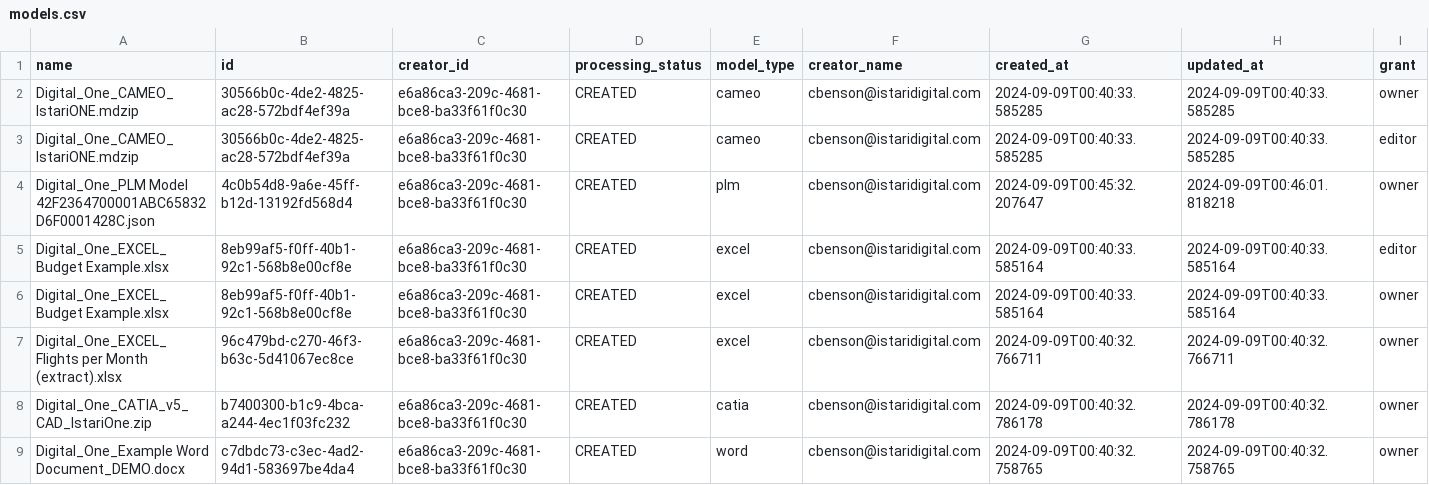
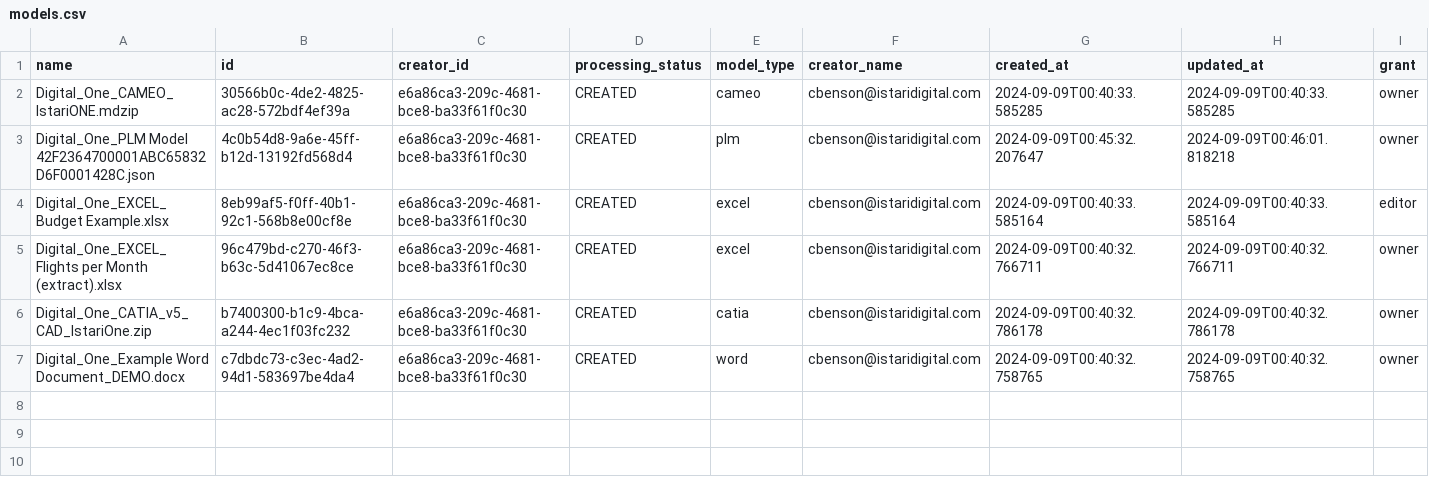
Before and after one commit to cbensonIstari/Hardware_unit_tests, a CSV file: Models/models.csv (was models.csv), drawn as a sheet; only a part is shown; rows hold the shown columns only; the diff names each change by its address in the sheet, - before the commit and + after, or states it on an @@ line.

```diff
--- a/models.csv
+++ b/Models/models.csv
-row 3: Digital_One_CAMEO_IstariONE.mdzip | 30566b0c-4de2-4825-ac28-572bdf4ef39a | e6a86ca3-209c-4681-bce8-ba33f61f0c30 | CREATED | cameo | cbenson@istaridigital.com | 2024-09-09T00:40:33.585285 | 2024-09-09T00:40:33.585285 | editor
-row 6: Digital_One_EXCEL_Budget Example.xlsx | 8eb99af5-f0ff-40b1-92c1-568b8e00cf8e | e6a86ca3-209c-4681-bce8-ba33f61f0c30 | CREATED | excel | cbenson@istaridigital.com | 2024-09-09T00:40:33.585164 | 2024-09-09T00:40:33.585164 | owner
```
Also changed, not shown: 5 other files.
